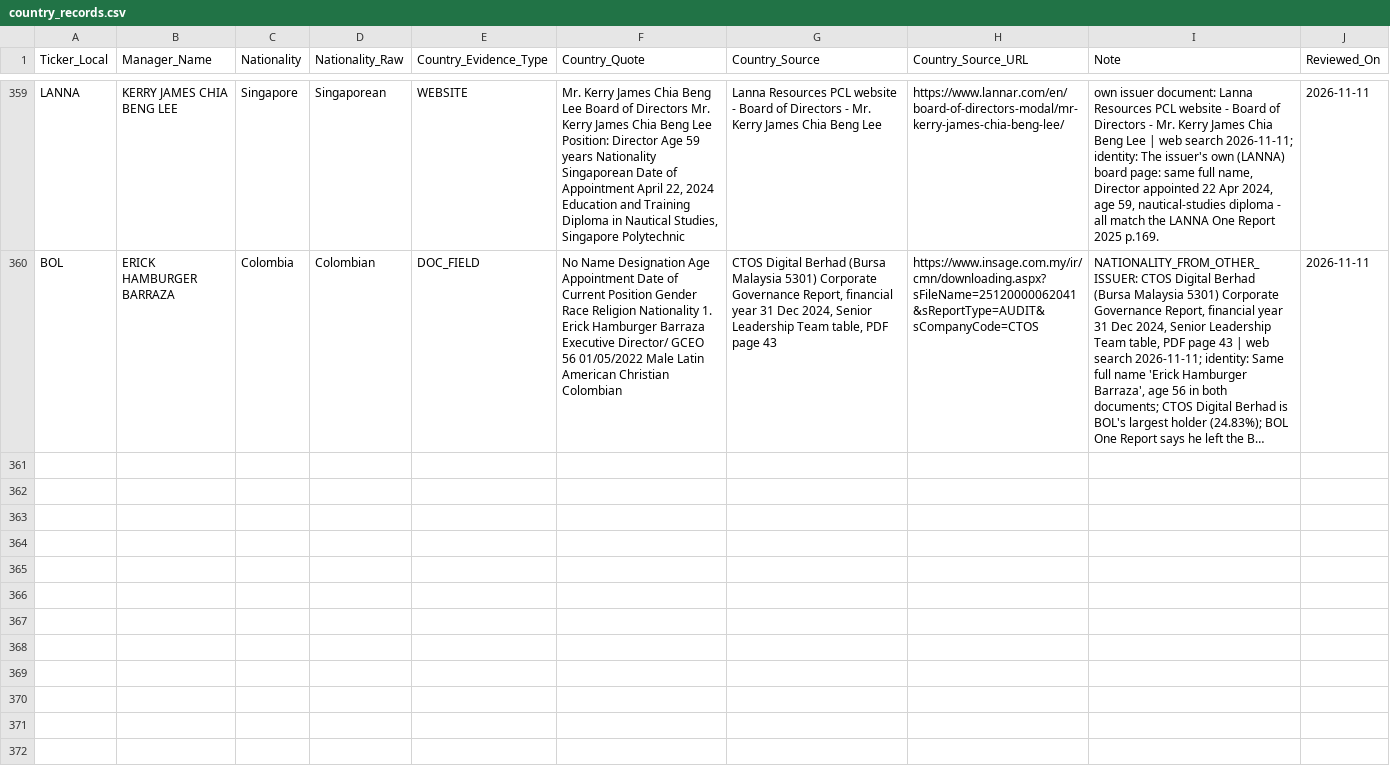
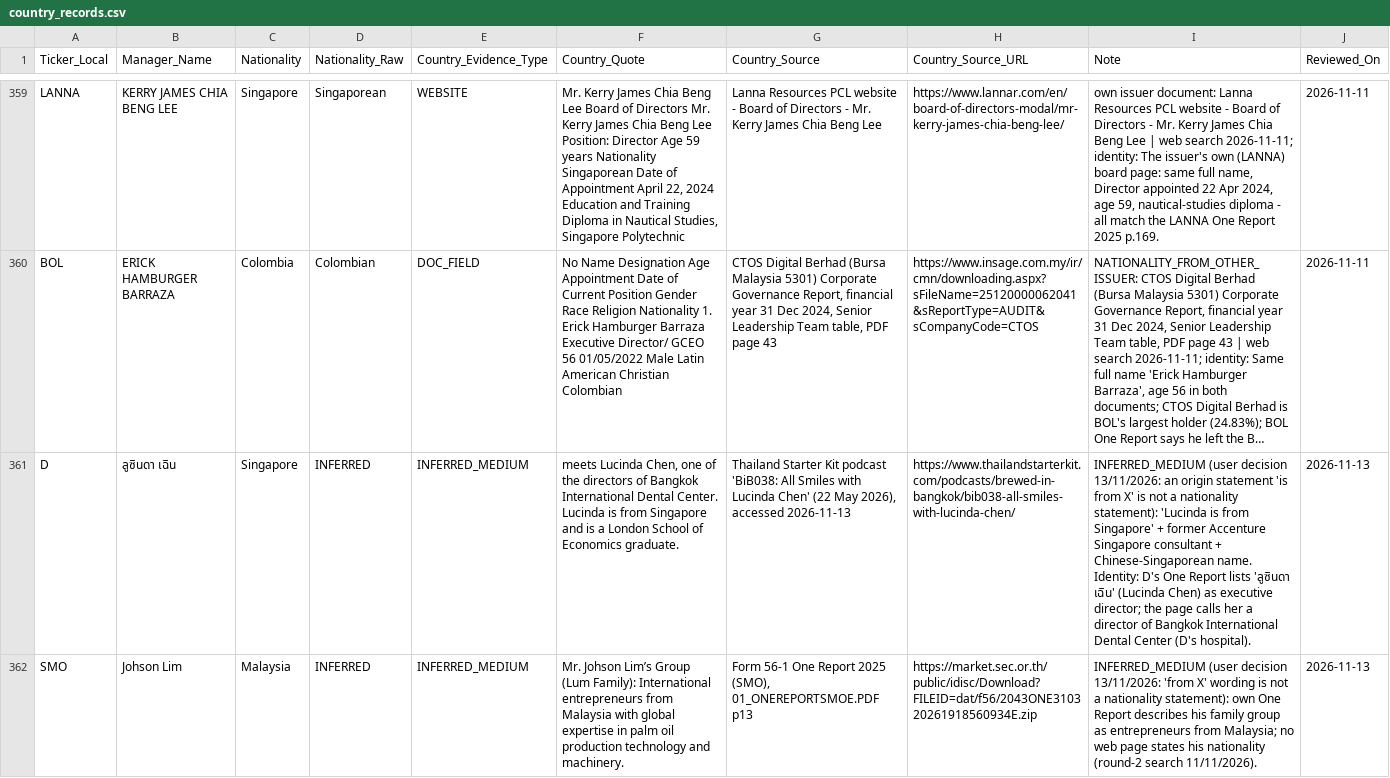
Before and after one commit to tda216/Vietnam-2025-foreign-managers, a CSV file: thailand/data/manual/country_records.csv, drawn as a sheet; only a part is shown, gaps mark what is left out; long unchanged cells end in …; the diff names each change by its address in the sheet, - before the commit and + after, or states it on an @@ line.

```diff
--- a/thailand/data/manual/country_records.csv
+++ b/thailand/data/manual/country_records.csv
+row 361: D | ลูซินดา เฉิน | Singapore | INFERRED | INFERRED_MEDIUM | meets Lucinda Chen, one of the directors of Bangkok International Dental Center. Lucinda is from Singapore and is a London School of Economics graduate. | Thailand Starter Kit podcast 'BiB038: All Smiles with Lucinda Chen' (22 May 2026), accessed 2026-11-13 | https://www.thailandstarterkit.com/podcasts/brewed-in-bangkok/bib038-all-smiles-with-lucinda-chen/ | INFERRED_MEDIUM (user decision 13/11/2026: an origin statement 'is from X' is not a nationality statement): 'Lucinda is from Singapore' + former Accenture Singapore consultant + Chinese-Singaporean name. Identity: D's One Report lists 'ลูซินดา เฉิน' (Lucinda Chen) as executive director; the page calls her a director of Bangkok International Dental Center (D's hospital). | 2026-11-13
+row 362: SMO | Johson Lim | Malaysia | INFERRED | INFERRED_MEDIUM | Mr. Johson Lim’s Group (Lum Family): International entrepreneurs from Malaysia with global expertise in palm oil production technology and machinery. | Form 56-1 One Report 2025 (SMO), 01_ONEREPORTSMOE.PDF p13 | https://market.sec.or.th/public/idisc/Download?FILEID=dat/f56/2043ONE310320261918560934E.zip | INFERRED_MEDIUM (user decision 13/11/2026: 'from X' wording is not a nationality statement): own One Report describes his family group as entrepreneurs from Malaysia; no web page states his nationality (round-2 search 11/11/2026). | 2026-11-13
```
Also changed, not shown: thailand/data/manual/company_source_notes.csv, thailand/data/manual/conflict_decisions.csv, 12 other files.
